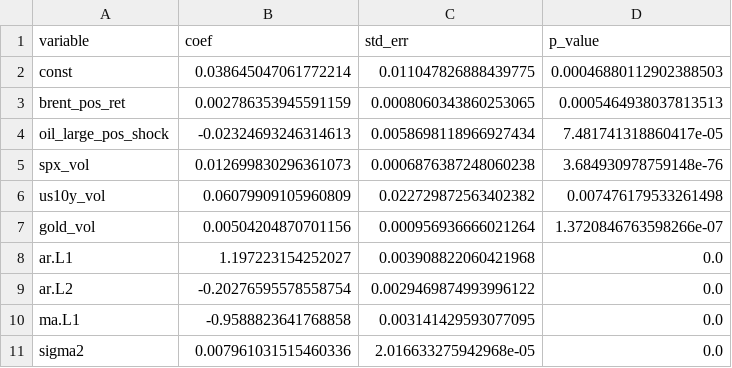
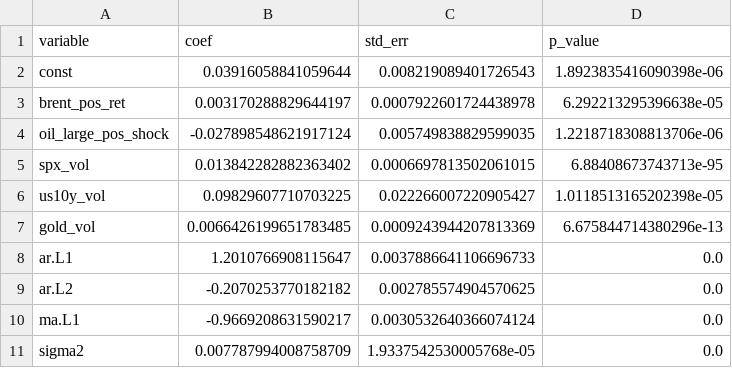
Before and after one commit to yaz212id/EMiF_OIL_Project, a CSV file: outputs/tables/hy_vol_best_arma_coefficients.csv, drawn as a sheet.

```diff
--- a/outputs/tables/hy_vol_best_arma_coefficients.csv
+++ b/outputs/tables/hy_vol_best_arma_coefficients.csv
@@ -1,11 +1,11 @@
 variable,coef,std_err,p_value
-const,0.038645047061772214,0.011047826888439775,0.00046880112902388503
-brent_pos_ret,0.002786353945591159,0.0008060343860253065,0.0005464938037813513
-oil_large_pos_shock,-0.02324693246314613,0.0058698118966927434,7.481741318860417e-05
-spx_vol,0.012699830296361073,0.0006876387248060238,3.684930978759148e-76
-us10y_vol,0.06079909105960809,0.022729872563402382,0.007476179533261498
-gold_vol,0.00504204870701156,0.000956936666021264,1.3720846763598266e-07
-ar.L1,1.197223154252027,0.003908822060421968,0.0
-ar.L2,-0.20276595578558754,0.0029469874993996122,0.0
-ma.L1,-0.9588823641768858,0.003141429593077095,0.0
-sigma2,0.007961031515460336,2.016633275942968e-05,0.0
+const,0.03916058841059644,0.008219089401726543,1.8923835416090398e-06
+brent_pos_ret,0.003170288829644197,0.0007922601724438978,6.292213295396638e-05
+oil_large_pos_shock,-0.027898548621917124,0.005749838829599035,1.2218718308813706e-06
+spx_vol,0.013842282882363402,0.0006697813502061015,6.88408673743713e-95
+us10y_vol,0.09829607710703225,0.022266007220905427,1.0118513165202398e-05
+gold_vol,0.0066426199651783485,0.0009243944207813369,6.675844714380296e-13
+ar.L1,1.2010766908115647,0.0037886641106696733,0.0
+ar.L2,-0.2070253770182182,0.002785574904570625,0.0
+ma.L1,-0.9669208631590217,0.0030532640366074124,0.0
+sigma2,0.007787994008758709,1.9337542530005768e-05,0.0
```
Also changed, not shown: outputs/tables/best_arma_volatility_models_summary.csv, outputs/tables/gold_vol_t1_comparison.csv, 30 other files.
